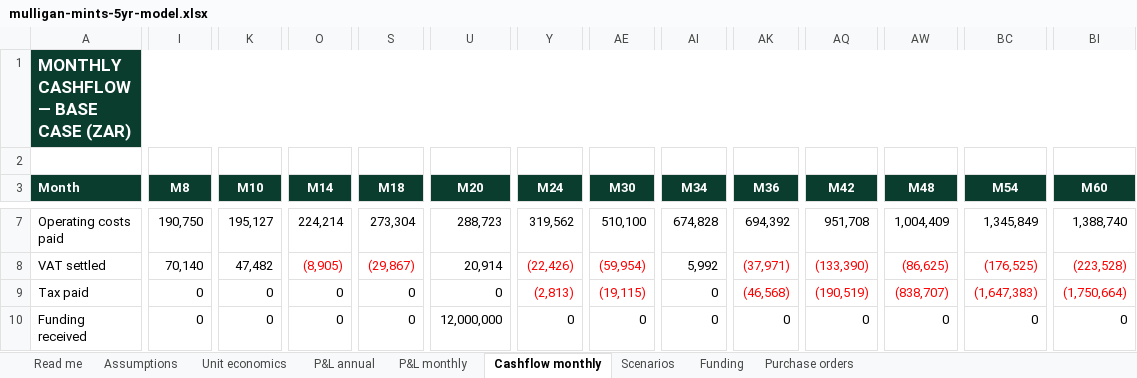
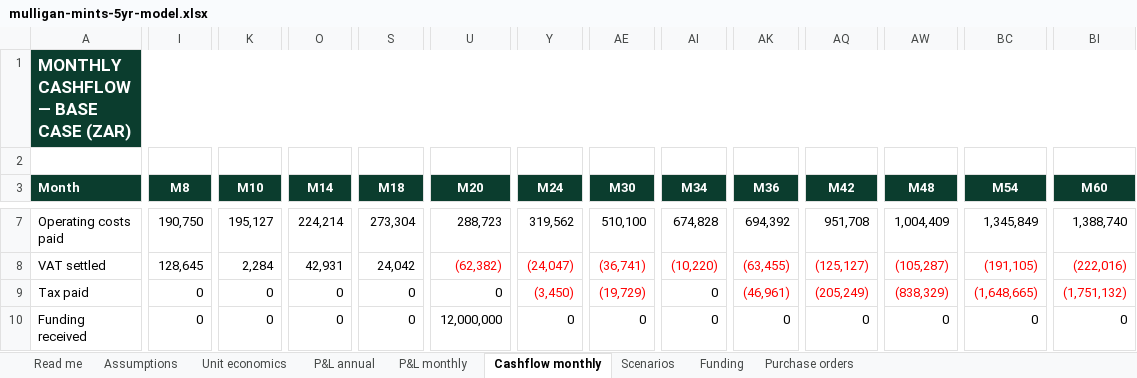
Before and after one commit to getluckyjo/mulliganmints, an Excel workbook: finance/outputs/mulligan-mints-5yr-model.xlsx, sheet Cashflow monthly, drawn as a sheet; only a part is shown, gaps mark what is left out; values as stored, in another font and other column widths than the file's, no borders; the diff covers the shown part only; the diff names each change by its address in the sheet, - before the commit and + after, or states it on an @@ line.

```diff
--- a/finance/outputs/mulligan-mints-5yr-model.xlsx (sheet Cashflow monthly)
+++ b/finance/outputs/mulligan-mints-5yr-model.xlsx (sheet Cashflow monthly)
-I8 (M8): 70,140
+I8 (M8): 128,645
-K8 (M10): 47,482
+K8 (M10): 2,284
-O8 (M14): (8,905)
+O8 (M14): 42,931
-O8 text colour: #FF0000
+O8 text colour: black
-S8 (M18): (29,867)
+S8 (M18): 24,042
-S8 text colour: #FF0000
+S8 text colour: black
-U8 (M20): 20,914
+U8 (M20): (62,382)
-U8 text colour: black
+U8 text colour: #FF0000
-Y8 (M24): (22,426)
+Y8 (M24): (24,047)
-AE8 (M30): (59,954)
+AE8 (M30): (36,741)
-AI8 (M34): 5,992
+AI8 (M34): (10,220)
-AI8 text colour: black
+AI8 text colour: #FF0000
-AK8 (M36): (37,971)
+AK8 (M36): (63,455)
-AQ8 (M42): (133,390)
+AQ8 (M42): (125,127)
-AW8 (M48): (86,625)
+AW8 (M48): (105,287)
-BC8 (M54): (176,525)
+BC8 (M54): (191,105)
-BI8 (M60): (223,528)
+BI8 (M60): (222,016)
-Y9 (M24): (2,813)
+Y9 (M24): (3,450)
-AE9 (M30): (19,115)
+AE9 (M30): (19,729)
-AK9 (M36): (46,568)
+AK9 (M36): (46,961)
-AQ9 (M42): (190,519)
+AQ9 (M42): (205,249)
-AW9 (M48): (838,707)
+AW9 (M48): (838,329)
-BC9 (M54): (1,647,383)
+BC9 (M54): (1,648,665)
-BI9 (M60): (1,750,664)
+BI9 (M60): (1,751,132)
```
Also changed, not shown: 1 added row, 1 removed row, 278 edited cells and cell formats elsewhere in this sheet, sheet Purchase orders, sheet P&L annual, sheet P&L monthly, sheet Scenarios, sheet Funding, sheet Assumptions, 10 other files.
